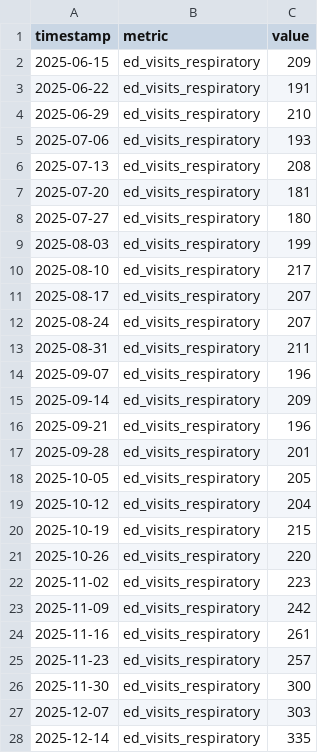
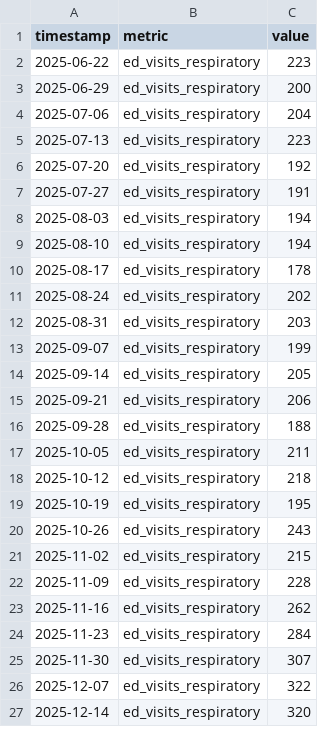
Before and after one commit to Hefrock/population-pulse, a CSV file: data/samples/hospital_demand_sample.csv, drawn as a sheet; only a part is shown; the diff covers the shown part only.

```diff
--- a/data/samples/hospital_demand_sample.csv
+++ b/data/samples/hospital_demand_sample.csv
@@ -1,28 +1,27 @@
 timestamp,metric,value
-2025-06-15,ed_visits_respiratory,209
-2025-06-22,ed_visits_respiratory,191
-2025-06-29,ed_visits_respiratory,210
-2025-07-06,ed_visits_respiratory,193
-2025-07-13,ed_visits_respiratory,208
-2025-07-20,ed_visits_respiratory,181
-2025-07-27,ed_visits_respiratory,180
-2025-08-03,ed_visits_respiratory,199
-2025-08-10,ed_visits_respiratory,217
-2025-08-17,ed_visits_respiratory,207
-2025-08-24,ed_visits_respiratory,207
-2025-08-31,ed_visits_respiratory,211
-2025-09-07,ed_visits_respiratory,196
-2025-09-14,ed_visits_respiratory,209
-2025-09-21,ed_visits_respiratory,196
-2025-09-28,ed_visits_respiratory,201
-2025-10-05,ed_visits_respiratory,205
-2025-10-12,ed_visits_respiratory,204
-2025-10-19,ed_visits_respiratory,215
-2025-10-26,ed_visits_respiratory,220
-2025-11-02,ed_visits_respiratory,223
-2025-11-09,ed_visits_respiratory,242
-2025-11-16,ed_visits_respiratory,261
-2025-11-23,ed_visits_respiratory,257
-2025-11-30,ed_visits_respiratory,300
-2025-12-07,ed_visits_respiratory,303
-2025-12-14,ed_visits_respiratory,335
+2025-06-22,ed_visits_respiratory,223
+2025-06-29,ed_visits_respiratory,200
+2025-07-06,ed_visits_respiratory,204
+2025-07-13,ed_visits_respiratory,223
+2025-07-20,ed_visits_respiratory,192
+2025-07-27,ed_visits_respiratory,191
+2025-08-03,ed_visits_respiratory,194
+2025-08-10,ed_visits_respiratory,194
+2025-08-17,ed_visits_respiratory,178
+2025-08-24,ed_visits_respiratory,202
+2025-08-31,ed_visits_respiratory,203
+2025-09-07,ed_visits_respiratory,199
+2025-09-14,ed_visits_respiratory,205
+2025-09-21,ed_visits_respiratory,206
+2025-09-28,ed_visits_respiratory,188
+2025-10-05,ed_visits_respiratory,211
+2025-10-12,ed_visits_respiratory,218
+2025-10-19,ed_visits_respiratory,195
+2025-10-26,ed_visits_respiratory,243
+2025-11-02,ed_visits_respiratory,215
+2025-11-09,ed_visits_respiratory,228
+2025-11-16,ed_visits_respiratory,262
+2025-11-23,ed_visits_respiratory,284
+2025-11-30,ed_visits_respiratory,307
+2025-12-07,ed_visits_respiratory,322
+2025-12-14,ed_visits_respiratory,320
```
Also changed, not shown: 1 added row and 25 edited cells elsewhere in this file, data/samples/bluebikes_sample.csv, data/samples/mbta_ridership_sample.csv, 2 other files.
